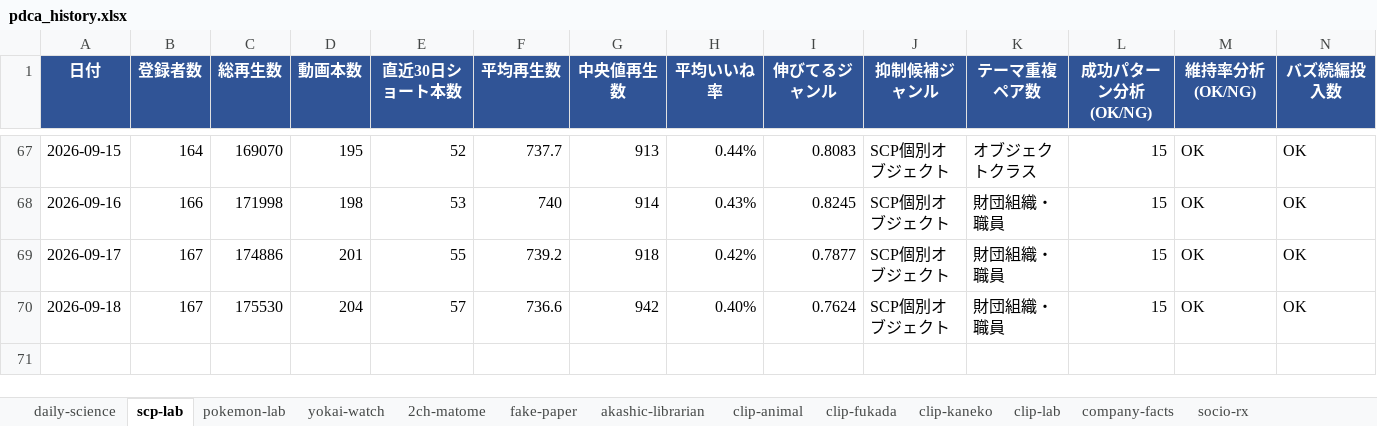
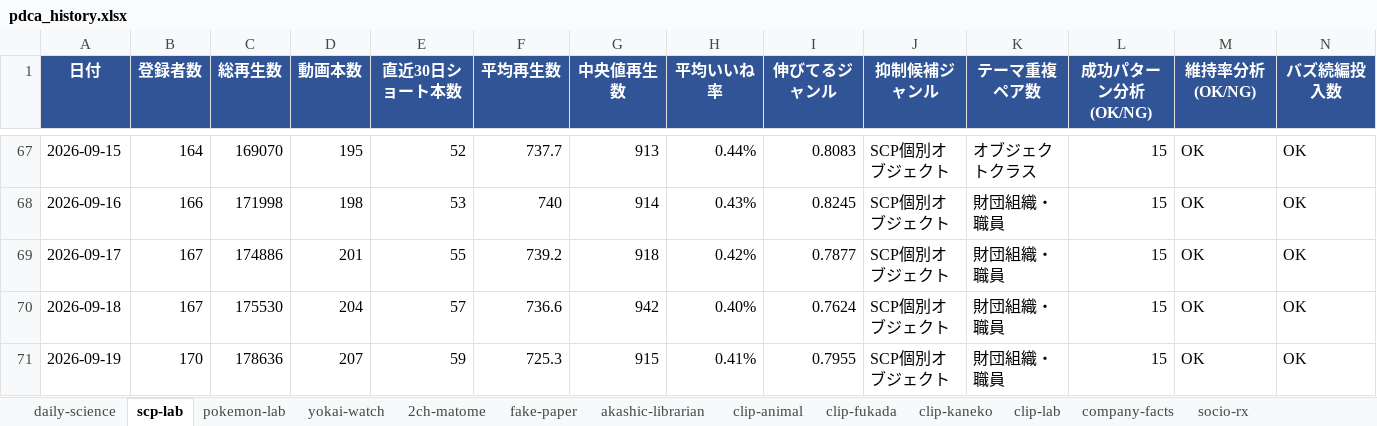
Before and after one commit to rikoandmakoto-ops/youtube-factory, an Excel workbook: data/reports/pdca_history.xlsx, sheet scp-lab, drawn as a sheet; only a part is shown, gaps mark what is left out; values as stored, in another font and other column widths than the file's, no borders; rows hold the shown columns only; the diff names each change by its address in the sheet, - before the commit and + after, or states it on an @@ line.

```diff
--- a/data/reports/pdca_history.xlsx (sheet scp-lab)
+++ b/data/reports/pdca_history.xlsx (sheet scp-lab)
+row 71: 2026-09-19 | 170 | 178636 | 207 | 59 | 725.3 | 915 | 0.41% | 0.7955 | SCP個別オブジェクト | 財団組織・職員 | 15 | OK | OK
```
Also changed, not shown: sheet daily-science, sheet socio-rx, sheet company-facts, sheet 2ch-matome, sheet yokai-watch, sheet clip-animal, 6 more sheets, 3 other files.
